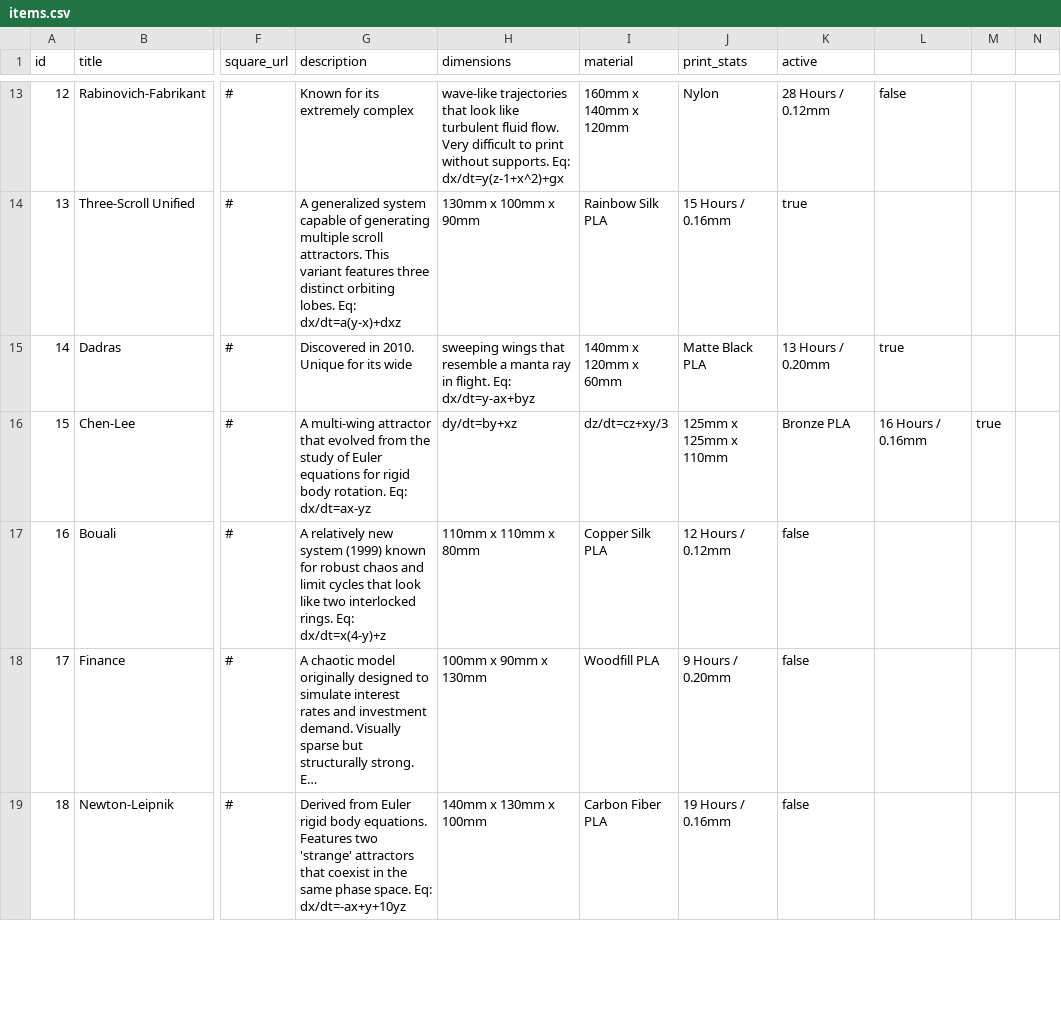
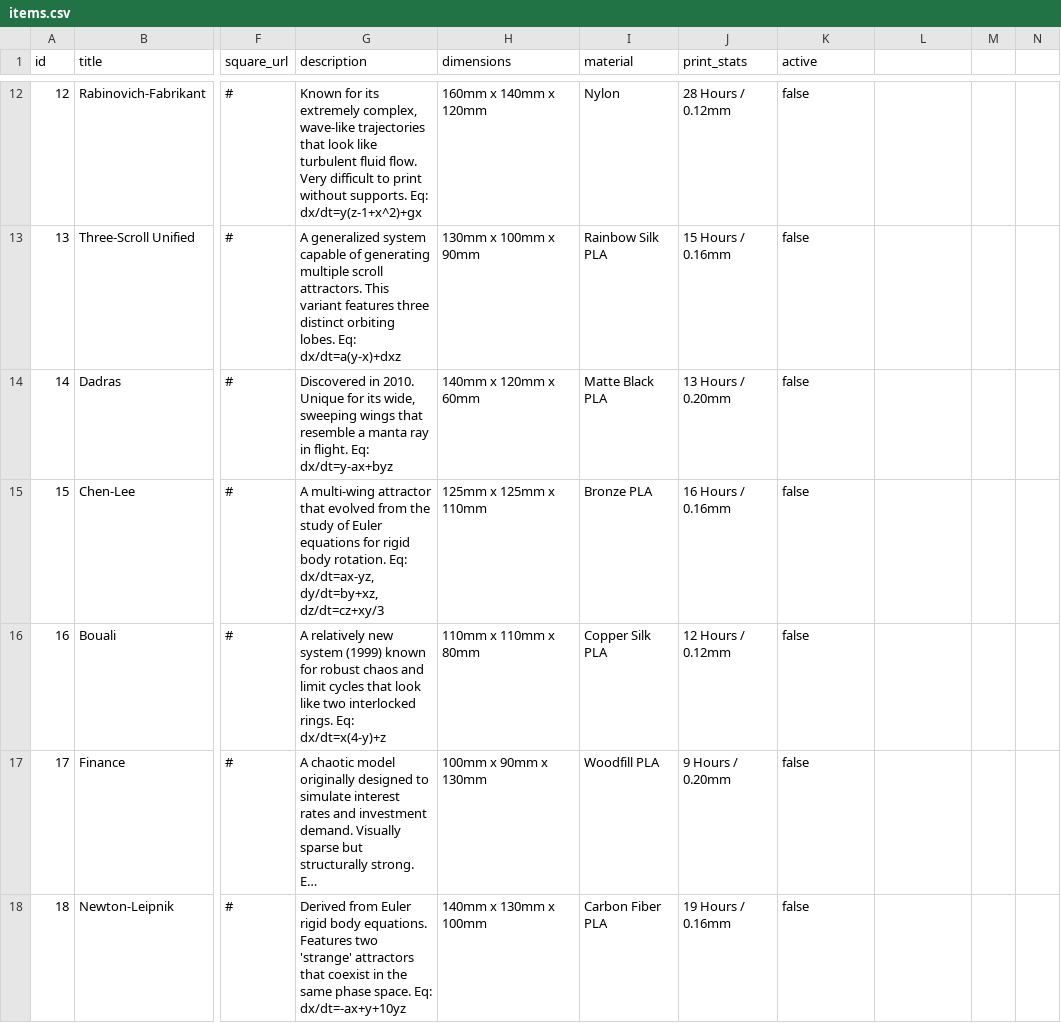
Before and after one commit to thermo-lab/attractor-shop-beta, a CSV file: items.csv, drawn as a sheet; only a part is shown, gaps mark what is left out; long unchanged cells end in …; addresses are those after the commit; the diff covers the shown part only; the diff names each change by its address in the sheet, - before the commit and + after, or states it on an @@ line.

```diff
--- a/items.csv
+++ b/items.csv
-G12 (description): …its extremely complex
+G12 (description): …its extremely complex, wave-like trajectories that look like turbulent fluid flow. Very difficult to print without supports. Eq: dx/dt=y(z-1+x^2)+gx
-H12 (dimensions): wave-like trajectories that look like turbulent fluid flow. Very difficult to print without supports. Eq: dx/dt=y(z-1+x^2)+gx
+H12 (dimensions): 160mm x 140mm x 120mm
-I12 (material): 160mm x 140mm x 120mm
+I12 (material): Nylon
-J12 (print_stats): Nylon
+J12 (print_stats): 28 Hours / 0.12mm
-K12 (active): 28 Hours / 0.12mm
+K12 (active): false
-L12: false
+L12: (empty)
-K13 (active): true
+K13 (active): false
-G14 (description): …for its wide
+G14 (description): …for its wide, sweeping wings that resemble a manta ray in flight. Eq: dx/dt=y-ax+byz
-H14 (dimensions): sweeping wings that resemble a manta ray in flight. Eq: dx/dt=y-ax+byz
+H14 (dimensions): 140mm x 120mm x 60mm
-I14 (material): 140mm x 120mm x 60mm
+I14 (material): Matte Black PLA
-J14 (print_stats): Matte Black PLA
+J14 (print_stats): 13 Hours / 0.20mm
-K14 (active): 13 Hours / 0.20mm
+K14 (active): false
-L14: true
+L14: (empty)
-G15 (description): …rotation. Eq: dx/dt=ax-yz
+G15 (description): …rotation. Eq: dx/dt=ax-yz, dy/dt=by+xz, dz/dt=cz+xy/3
-H15 (dimensions): dy/dt=by+xz
+H15 (dimensions): 125mm x 125mm x 110mm
-I15 (material): dz/dt=cz+xy/3
+I15 (material): Bronze PLA
-J15 (print_stats): 125mm x 125mm x 110mm
+J15 (print_stats): 16 Hours / 0.16mm
-K15 (active): Bronze PLA
+K15 (active): false
-L15: 16 Hours / 0.16mm
+L15: (empty)
-M15: true
+M15: (empty)
```
Also changed, not shown: 1 removed row and 42 edited cells elsewhere in this file.
